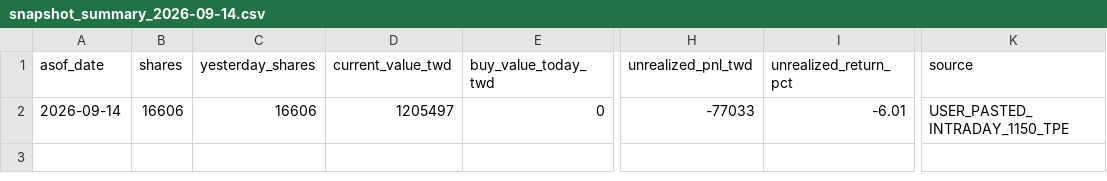
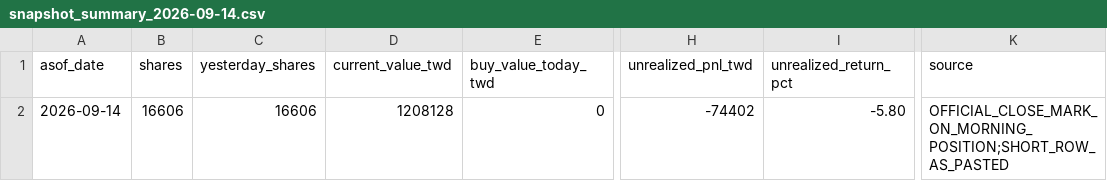
Before and after one commit to wegoliao/performance-accumulation-dashboard, a CSV file: inputs/snapshot_summary_2026-09-14.csv, drawn as a sheet; only a part is shown, gaps mark what is left out; the diff names each change by its address in the sheet, - before the commit and + after, or states it on an @@ line.

```diff
--- a/inputs/snapshot_summary_2026-09-14.csv
+++ b/inputs/snapshot_summary_2026-09-14.csv
-D2 (current_value_twd): 1205497
+D2 (current_value_twd): 1208128
-H2 (unrealized_pnl_twd): -77033
+H2 (unrealized_pnl_twd): -74402
-I2 (unrealized_return_pct): -6.01
+I2 (unrealized_return_pct): -5.80
-K2 (source): USER_PASTED_INTRADAY_1150_TPE
+K2 (source): OFFICIAL_CLOSE_MARK_ON_MORNING_POSITION;SHORT_ROW_AS_PASTED
```
Also changed, not shown: inputs/benchmark_nav.csv, inputs/holdings_snapshot_2026-09-14.csv, 11 other files.
